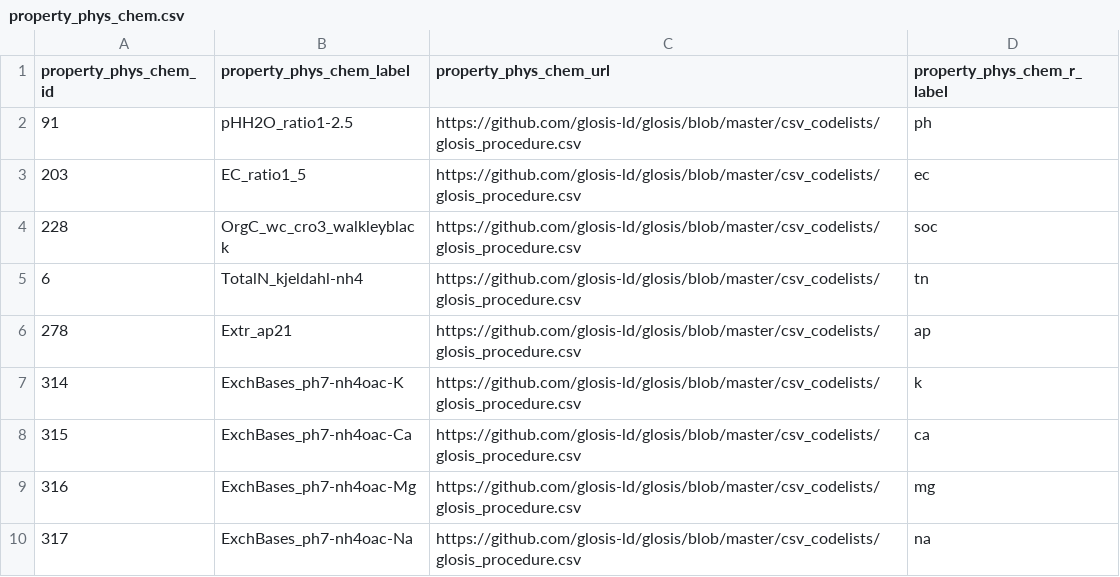
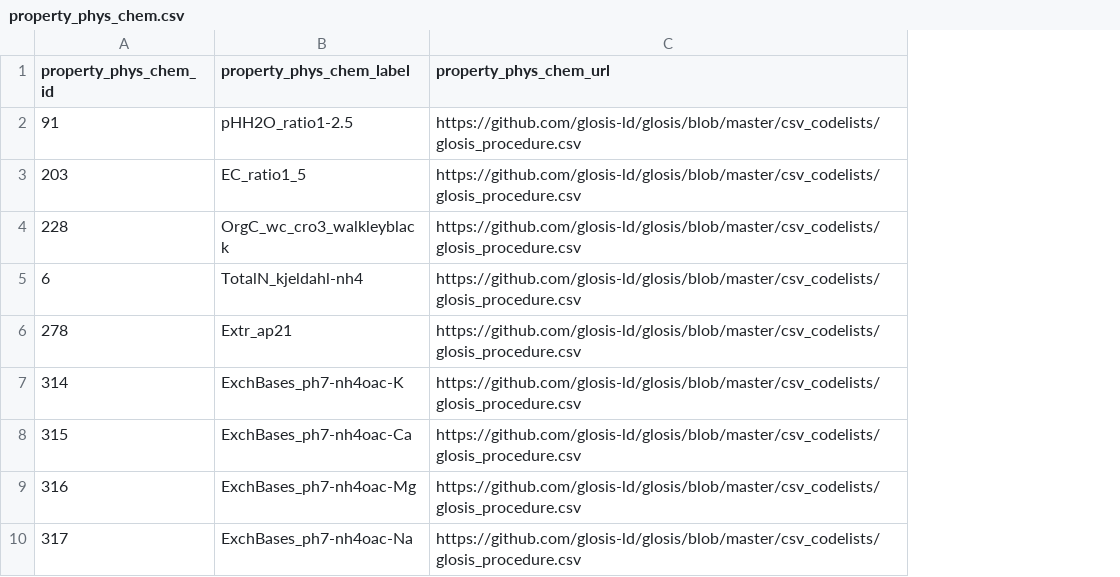
Before and after one commit to FAO-GSP/NationalSoilDB, a CSV file: csv_files/property_phys_chem.csv, drawn as a sheet; only a part is shown; the diff names each change by its address in the sheet, - before the commit and + after, or states it on an @@ line.

```diff
--- a/csv_files/property_phys_chem.csv
+++ b/csv_files/property_phys_chem.csv
-column D (property_phys_chem_r_label), rows 2-10: ph | ec | soc | tn | ap | k | ca | mg | na
```
Also changed, not shown: csv_files/observation_phys_chem.csv.
